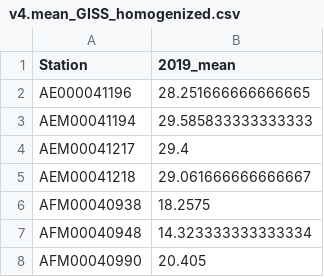
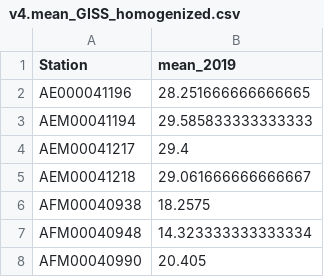
Before and after one commit to michaelwilliamtang/CoronaVision, a CSV file: Data/v4.mean_GISS_homogenized.csv, drawn as a sheet; only a part is shown.

```diff
--- a/Data/v4.mean_GISS_homogenized.csv
+++ b/Data/v4.mean_GISS_homogenized.csv
@@ -1,2 +1,2 @@
-Station,2019_mean
+Station,mean_2019
 AE000041196,28.251666666666665
```
Also changed, not shown: 5 other files.
